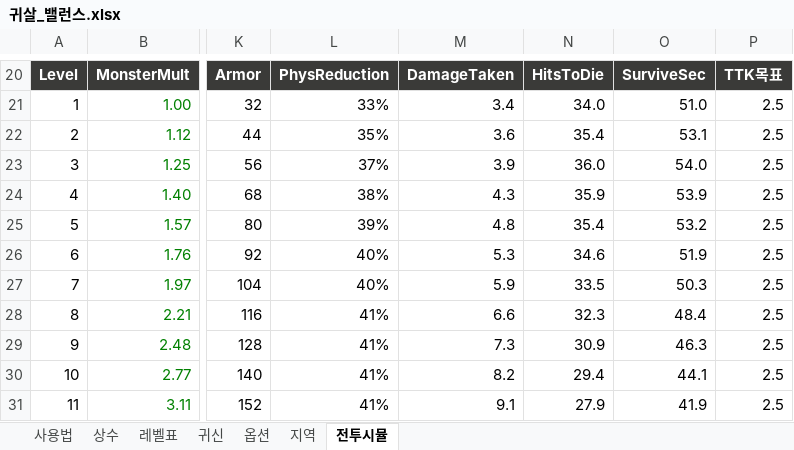
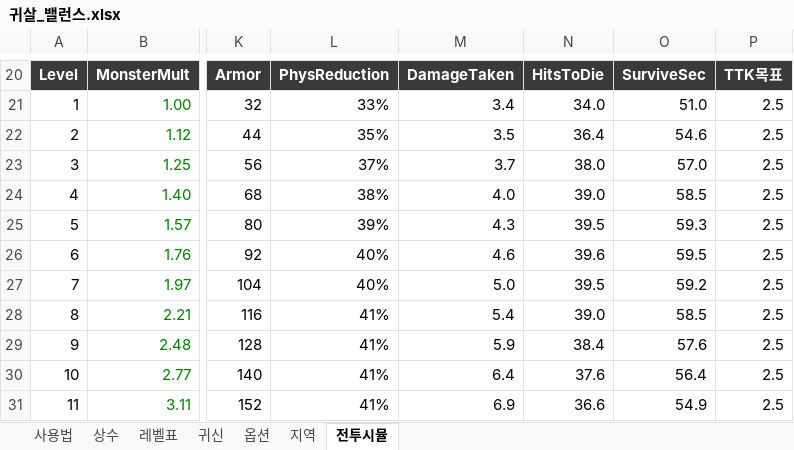
Before and after one commit to choips/gwisal, an Excel workbook: Docs/Balance/귀살_밸런스.xlsx, sheet 전투시뮬, drawn as a sheet; only a part is shown, gaps mark what is left out; values as stored, in another font and other column widths than the file's, no borders; charts and pictures not drawn; the diff covers the shown part only; the diff names each change by its address in the sheet, - before the commit and + after, or states it on an @@ line.

```diff
--- a/Docs/Balance/귀살_밸런스.xlsx (sheet 전투시뮬)
+++ b/Docs/Balance/귀살_밸런스.xlsx (sheet 전투시뮬)
-M22: 3.6
+M22: 3.5
-N22: 35.4
+N22: 36.4
-O22: 53.1
+O22: 54.6
-M23: 3.9
+M23: 3.7
-N23: 36.0
+N23: 38.0
-O23: 54.0
+O23: 57.0
-M24: 4.3
+M24: 4.0
-N24: 35.9
+N24: 39.0
-O24: 53.9
+O24: 58.5
-M25: 4.8
+M25: 4.3
-N25: 35.4
+N25: 39.5
-O25: 53.2
+O25: 59.3
-M26: 5.3
+M26: 4.6
-N26: 34.6
+N26: 39.6
-O26: 51.9
+O26: 59.5
-M27: 5.9
+M27: 5.0
-N27: 33.5
+N27: 39.5
-O27: 50.3
+O27: 59.2
-M28: 6.6
+M28: 5.4
-N28: 32.3
+N28: 39.0
-O28: 48.4
+O28: 58.5
-M29: 7.3
+M29: 5.9
-N29: 30.9
+N29: 38.4
-O29: 46.3
+O29: 57.6
-M30: 8.2
+M30: 6.4
-N30: 29.4
+N30: 37.6
-O30: 44.1
+O30: 56.4
-M31: 9.1
+M31: 6.9
-N31: 27.9
+N31: 36.6
-O31: 41.9
+O31: 54.9
```
Also changed, not shown: 117 edited cells elsewhere in this sheet, sheet 상수, sheet 레벨표, formulas that keep their value, charts or pictures, 1 other file.
